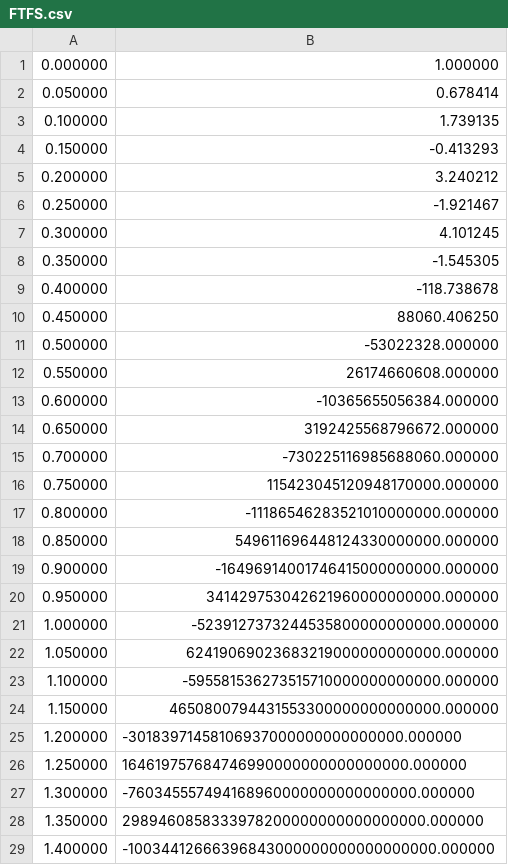
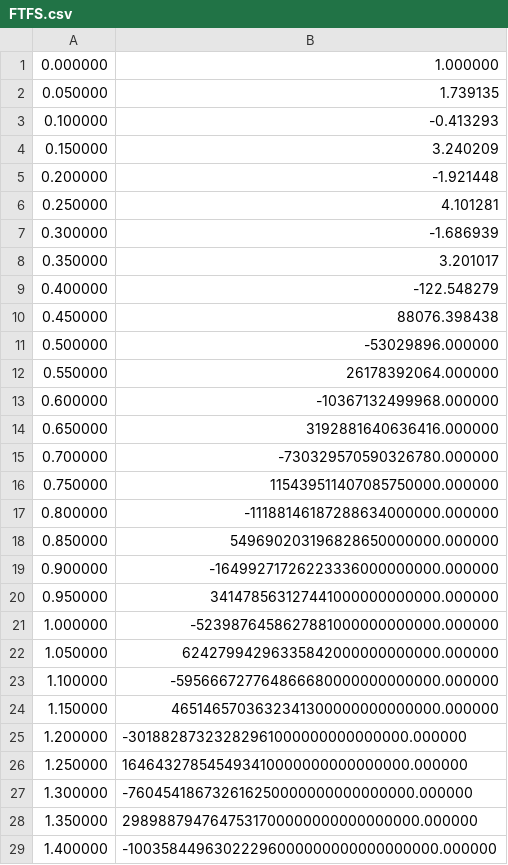
Before and after one commit to sachiniitbae/CFD-Code, a CSV file: 1D_Linear_Advectiton_Equation/FTFS.csv, drawn as a sheet; only a part is shown; the diff covers the shown part only.

```diff
--- a/1D_Linear_Advectiton_Equation/FTFS.csv
+++ b/1D_Linear_Advectiton_Equation/FTFS.csv
@@ -1,29 +1,29 @@
 0.000000,1.000000
-0.050000,0.678414
-0.100000,1.739135
-0.150000,-0.413293
-0.200000,3.240212
-0.250000,-1.921467
-0.300000,4.101245
-0.350000,-1.545305
-0.400000,-118.738678
-0.450000,88060.406250
-0.500000,-53022328.000000
-0.550000,26174660608.000000
-0.600000,-10365655056384.000000
-0.650000,3192425568796672.000000
-0.700000,-730225116985688060.000000
-0.750000,115423045120948170000.000000
-0.800000,-11186546283521010000000.000000
-0.850000,549611696448124330000000.000000
-0.900000,-16496914001746415000000000.000000
-0.950000,341429753042621960000000000.000000
-1.000000,-5239127373244535800000000000.000000
-1.050000,62419069023683219000000000000.000000
-1.100000,-595581536273515710000000000000.000000
-1.150000,4650800794431553300000000000000.000000
-1.200000,-30183971458106937000000000000000.000000
-1.250000,164619757684746990000000000000000.000000
-1.300000,-760345557494168960000000000000000.000000
-1.350000,2989460858333978200000000000000000.000000
-1.400000,-10034412666396843000000000000000000.000000
+0.050000,1.739135
+0.100000,-0.413293
+0.150000,3.240209
+0.200000,-1.921448
+0.250000,4.101281
+0.300000,-1.686939
+0.350000,3.201017
+0.400000,-122.548279
+0.450000,88076.398438
+0.500000,-53029896.000000
+0.550000,26178392064.000000
+0.600000,-10367132499968.000000
+0.650000,3192881640636416.000000
+0.700000,-730329570590326780.000000
+0.750000,115439511407085750000.000000
+0.800000,-11188146187288634000000.000000
+0.850000,549690203196828650000000.000000
+0.900000,-16499271726223336000000000.000000
+0.950000,341478563127441000000000000.000000
+1.000000,-5239876458627881000000000000.000000
+1.050000,62427994296335842000000000000.000000
+1.100000,-595666727764866680000000000000.000000
+1.150000,4651465703632341300000000000000.000000
+1.200000,-30188287323282961000000000000000.000000
+1.250000,164643278545493410000000000000000.000000
+1.300000,-760454186732616250000000000000000.000000
+1.350000,2989887947647531700000000000000000.000000
+1.400000,-10035844963022296000000000000000000.000000
```
Also changed, not shown: 12 edited cells elsewhere in this file, 1D_Linear_Advectiton_Equation/FTBS.csv, 1D_Linear_Advectiton_Equation/FTCS.csv, 18 other files.
